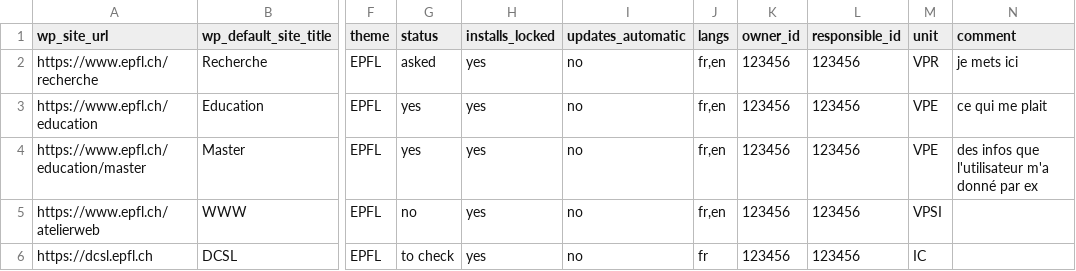
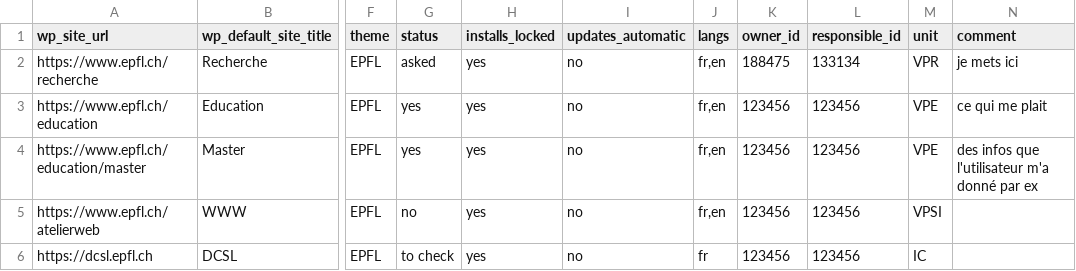
Before and after one commit to epfl-si/jahia2wp, a CSV file: data/csv/sites_wp.csv, drawn as a sheet; only a part is shown, gaps mark what is left out; the diff names each change by its address in the sheet, - before the commit and + after, or states it on an @@ line.

Commit message:
Set email and username of owner and responsible

```diff
--- a/data/csv/sites_wp.csv
+++ b/data/csv/sites_wp.csv
-K2 (owner_id): 123456
+K2 (owner_id): 188475
-L2 (responsible_id): 123456
+L2 (responsible_id): 133134
```
Also changed, not shown: 2 other files.
